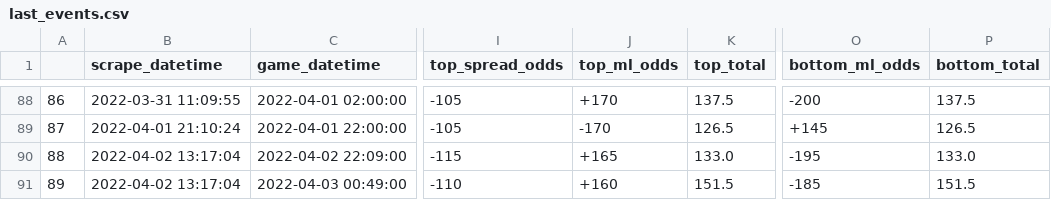
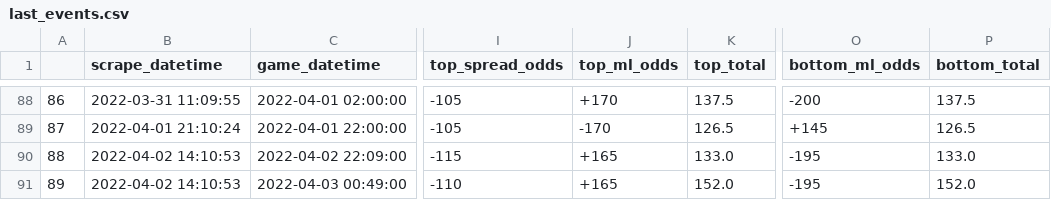
Before and after one commit to rileypeterson/movada, a CSV file: ncaab/data/bovada/last_events.csv, drawn as a sheet; only a part is shown, gaps mark what is left out; the diff names each change by its address in the sheet, - before the commit and + after, or states it on an @@ line.

```diff
--- a/ncaab/data/bovada/last_events.csv
+++ b/ncaab/data/bovada/last_events.csv
-B90:B91 (scrape_datetime): 2022-04-02 13:17:04
+B90:B91 (scrape_datetime): 2022-04-02 14:10:53
-J91 (top_ml_odds): +160
+J91 (top_ml_odds): +165
-K91 (top_total): 151.5
+K91 (top_total): 152.0
-O91 (bottom_ml_odds): -185
+O91 (bottom_ml_odds): -195
-P91 (bottom_total): 151.5
+P91 (bottom_total): 152.0
```
Also changed, not shown: ncaab/data/bovada/next_events.csv.
